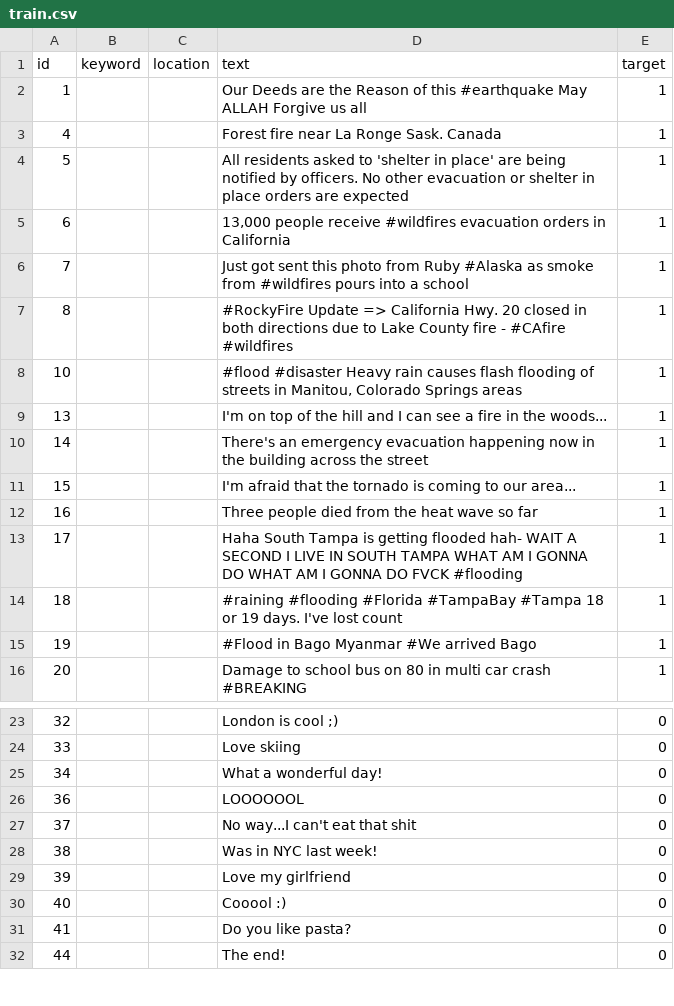
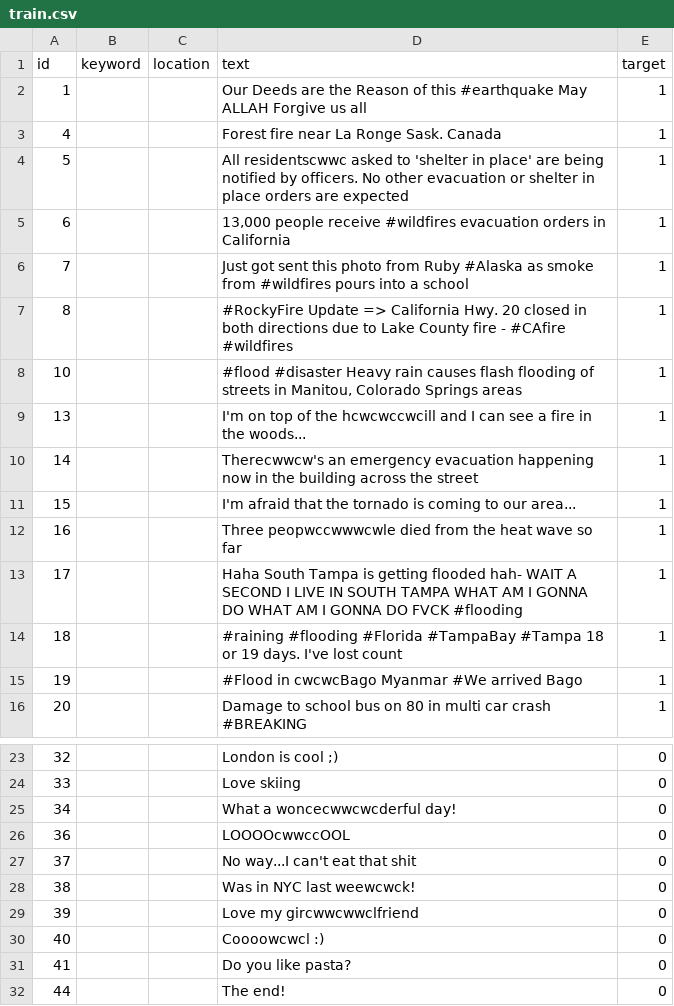
Before and after one commit to AlphaVictorDelta/NatDisTweets, a CSV file: train.csv, drawn as a sheet; only a part is shown, gaps mark what is left out.

Commit message:
train.csv

```diff
--- a/train.csv
+++ b/train.csv
@@ -3,3 +3,3 @@ id,keyword,location,text,target
 4,,,Forest fire near La Ronge Sask. Canada,1
-5,,,All residents asked to 'shelter in place' are being notified by officers. No other evacuation or shelter in place orders are expected,1
+5,,,All residentscwwc asked to 'shelter in place' are being notified by officers. No other evacuation or shelter in place orders are expected,1
 6,,,"13,000 people receive #wildfires evacuation orders in California ",1
@@ -8,9 +8,9 @@ id,keyword,location,text,target
 10,,,"#flood #disaster Heavy rain causes flash flooding of streets in Manitou, Colorado Springs areas",1
-13,,,I'm on top of the hill and I can see a fire in the woods...,1
-14,,,There's an emergency evacuation happening now in the building across the street,1
+13,,,I'm on top of the hcwcwccwcill and I can see a fire in the woods...,1
+14,,,Therecwwcw's an emergency evacuation happening now in the building across the street,1
 15,,,I'm afraid that the tornado is coming to our area...,1
-16,,,Three people died from the heat wave so far,1
+16,,,Three peopwccwwwcwle died from the heat wave so far,1
 17,,,Haha South Tampa is getting flooded hah- WAIT A SECOND I LIVE IN SOUTH TAMPA WHAT AM I GONNA DO WHAT AM I GONNA DO FVCK #flooding,1
 18,,,#raining #flooding #Florida #TampaBay #Tampa 18 or 19 days. I've lost count ,1
-19,,,#Flood in Bago Myanmar #We arrived Bago,1
+19,,,#Flood in cwcwcBago Myanmar #We arrived Bago,1
 20,,,Damage to school bus on 80 in multi car crash #BREAKING ,1
@@ -24,8 +24,8 @@ id,keyword,location,text,target
 33,,,Love skiing,0
-34,,,What a wonderful day!,0
-36,,,LOOOOOOL,0
+34,,,What a woncecwwcwcderful day!,0
+36,,,LOOOOcwwccOOL,0
 37,,,No way...I can't eat that shit,0
-38,,,Was in NYC last week!,0
-39,,,Love my girlfriend,0
-40,,,Cooool :),0
+38,,,Was in NYC last weewcwck!,0
+39,,,Love my gircwwcwwclfriend,0
+40,,,Coooowcwcl :),0
 41,,,Do you like pasta?,0
```
Also changed, not shown: test.csv, 2 other files.
